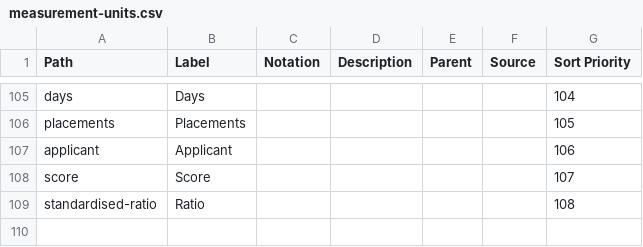
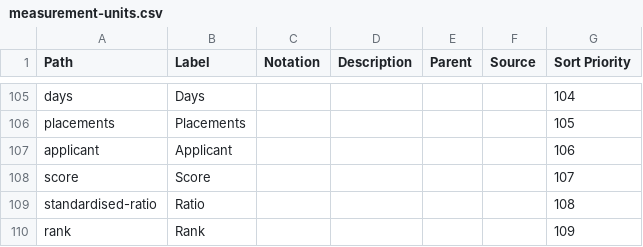
Before and after one commit to GSS-Cogs/ref_common, a CSV file: reference/codelists/measurement-units.csv, drawn as a sheet; only a part is shown, gaps mark what is left out.

Commit message:
Update measurement-units.csv

```diff
--- a/reference/codelists/measurement-units.csv
+++ b/reference/codelists/measurement-units.csv
@@ -109 +109,2 @@ score,Score,,,,,107
 standardised-ratio,Ratio,,,,,108
+rank,Rank,,,,,109
```
